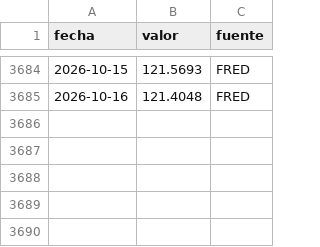
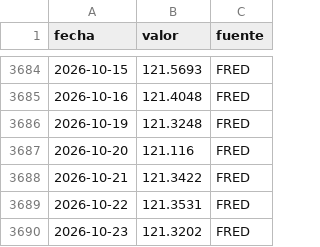
Before and after one commit to cherrera0001/radar-dolar-cl, a CSV file: data/series/dxy.csv, drawn as a sheet; only a part is shown, gaps mark what is left out; the diff names each change by its address in the sheet, - before the commit and + after, or states it on an @@ line.

```diff
--- a/data/series/dxy.csv
+++ b/data/series/dxy.csv
+row 3686: 2026-10-19 | 121.3248 | FRED
+row 3687: 2026-10-20 | 121.116 | FRED
+row 3688: 2026-10-21 | 121.3422 | FRED
+row 3689: 2026-10-22 | 121.3531 | FRED
+row 3690: 2026-10-23 | 121.3202 | FRED
```
Also changed, not shown: data/series/fed_funds.csv, data/series/vix.csv, 2 other files.
